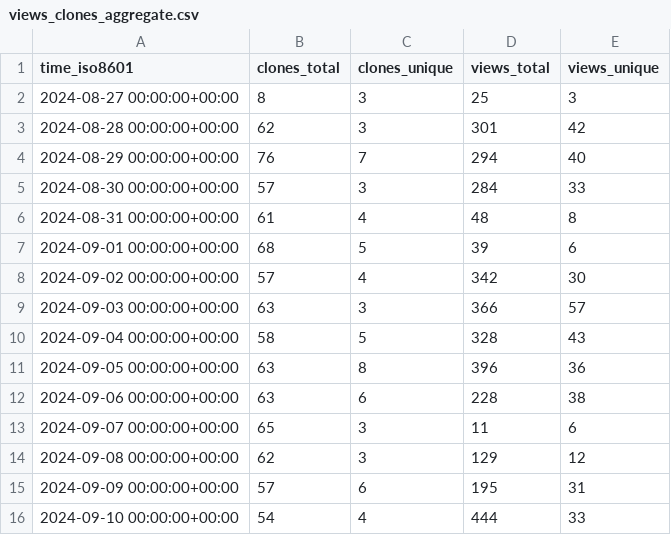
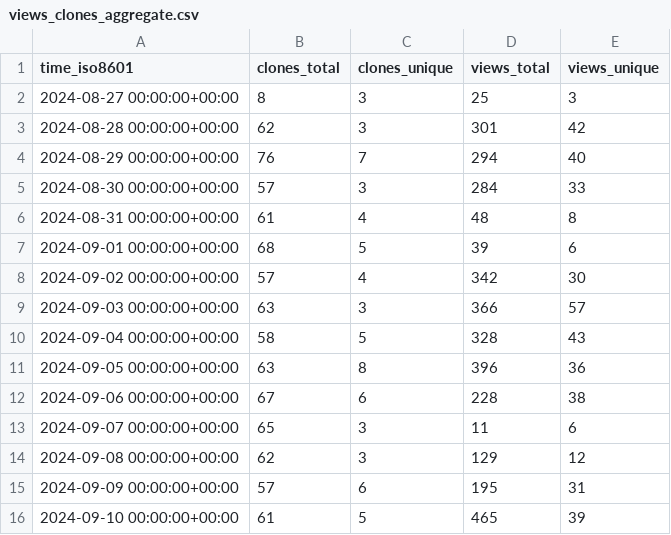
Before and after one commit to njjetha/OSDO, a CSV file: quic/aimet-model-zoo/ghrs-data/views_clones_aggregate.csv, drawn as a sheet.

```diff
--- a/quic/aimet-model-zoo/ghrs-data/views_clones_aggregate.csv
+++ b/quic/aimet-model-zoo/ghrs-data/views_clones_aggregate.csv
@@ -11,3 +11,3 @@ time_iso8601,clones_total,clones_unique,views_total,views_unique
 2024-09-05 00:00:00+00:00,63,8,396,36
-2024-09-06 00:00:00+00:00,63,6,228,38
+2024-09-06 00:00:00+00:00,67,6,228,38
 2024-09-07 00:00:00+00:00,65,3,11,6
@@ -15,2 +15,2 @@ time_iso8601,clones_total,clones_unique,views_total,views_unique
 2024-09-09 00:00:00+00:00,57,6,195,31
-2024-09-10 00:00:00+00:00,54,4,444,33
+2024-09-10 00:00:00+00:00,61,5,465,39
```
Also changed, not shown: 1 other file.
